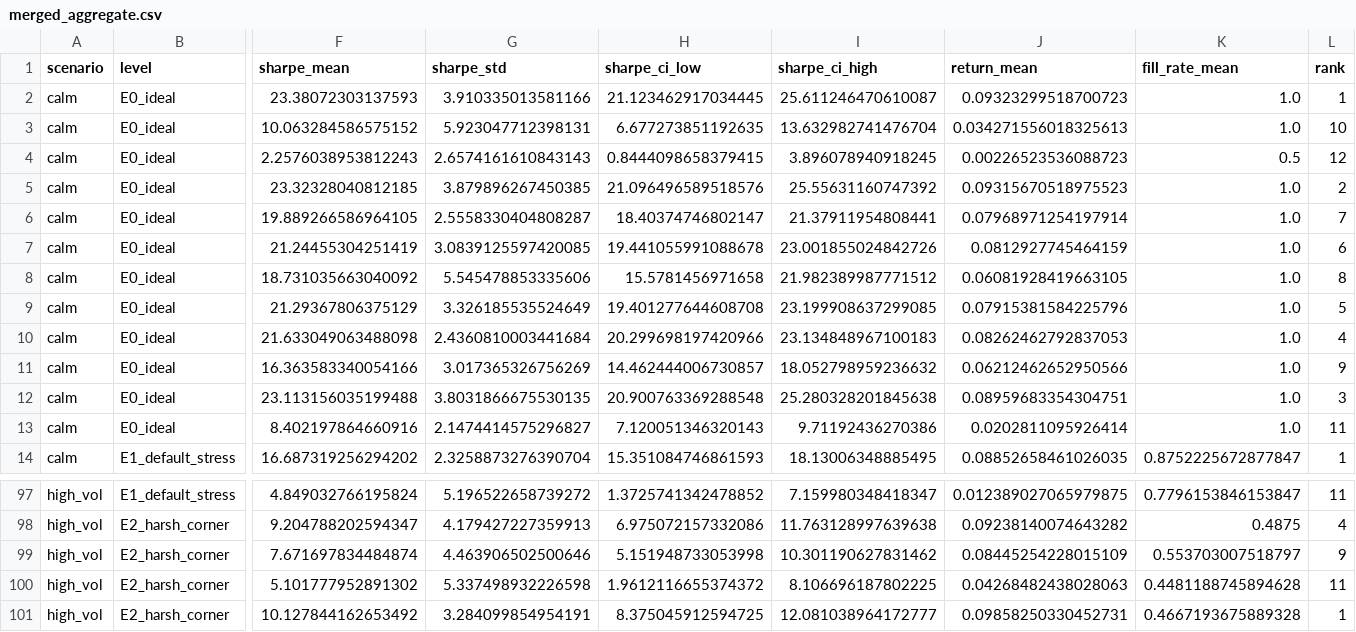
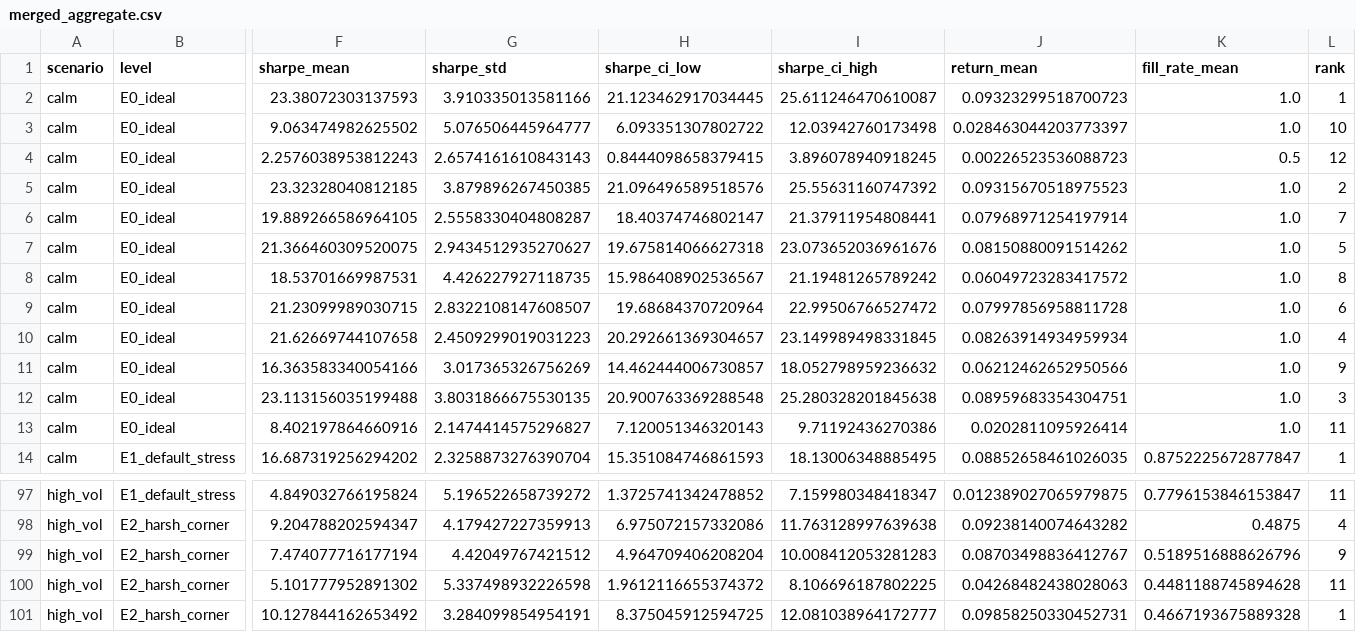
Before and after one commit to weich97/TreLLM, a CSV file: docs/results/execution_sensitivity_llm/merged_aggregate.csv, drawn as a sheet; only a part is shown, gaps mark what is left out; the diff covers the shown part only; the diff names each change by its address in the sheet, - before the commit and + after, or states it on an @@ line.

```diff
--- a/docs/results/execution_sensitivity_llm/merged_aggregate.csv
+++ b/docs/results/execution_sensitivity_llm/merged_aggregate.csv
-F3 (sharpe_mean): 10.063284586575152
+F3 (sharpe_mean): 9.063474982625502
-G3 (sharpe_std): 5.923047712398131
+G3 (sharpe_std): 5.076506445964777
-H3 (sharpe_ci_low): 6.677273851192635
+H3 (sharpe_ci_low): 6.093351307802722
-I3 (sharpe_ci_high): 13.632982741476704
+I3 (sharpe_ci_high): 12.03942760173498
-J3 (return_mean): 0.034271556018325613
+J3 (return_mean): 0.028463044203773397
-F7 (sharpe_mean): 21.24455304251419
+F7 (sharpe_mean): 21.366460309520075
-G7 (sharpe_std): 3.0839125597420085
+G7 (sharpe_std): 2.9434512935270627
-H7 (sharpe_ci_low): 19.441055991088678
+H7 (sharpe_ci_low): 19.675814066627318
-I7 (sharpe_ci_high): 23.001855024842726
+I7 (sharpe_ci_high): 23.073652036961676
-J7 (return_mean): 0.0812927745464159
+J7 (return_mean): 0.08150880091514262
-L7 (rank): 6
+L7 (rank): 5
-F8 (sharpe_mean): 18.731035663040092
+F8 (sharpe_mean): 18.53701669987531
-G8 (sharpe_std): 5.545478853335606
+G8 (sharpe_std): 4.426227927118735
-H8 (sharpe_ci_low): 15.5781456971658
+H8 (sharpe_ci_low): 15.986408902536567
-I8 (sharpe_ci_high): 21.982389987771512
+I8 (sharpe_ci_high): 21.19481265789242
-J8 (return_mean): 0.06081928419663105
+J8 (return_mean): 0.06049723283417572
-F9 (sharpe_mean): 21.29367806375129
+F9 (sharpe_mean): 21.23099989030715
-G9 (sharpe_std): 3.326185535524649
+G9 (sharpe_std): 2.8322108147608507
-H9 (sharpe_ci_low): 19.401277644608708
+H9 (sharpe_ci_low): 19.68684370720964
-I9 (sharpe_ci_high): 23.199908637299085
+I9 (sharpe_ci_high): 22.99506766527472
-J9 (return_mean): 0.07915381584225796
+J9 (return_mean): 0.07997856958811728
-L9 (rank): 5
+L9 (rank): 6
-F10 (sharpe_mean): 21.633049063488098
+F10 (sharpe_mean): 21.62669744107658
-G10 (sharpe_std): 2.4360810003441684
+G10 (sharpe_std): 2.4509299019031223
-H10 (sharpe_ci_low): 20.299698197420966
+H10 (sharpe_ci_low): 20.292661369304657
-I10 (sharpe_ci_high): 23.134848967100183
+I10 (sharpe_ci_high): 23.149989498331845
-J10 (return_mean): 0.08262462792837053
+J10 (return_mean): 0.08263914934959934
-F99 (sharpe_mean): 7.671697834484874
+F99 (sharpe_mean): 7.474077716177194
-G99 (sharpe_std): 4.463906502500646
+G99 (sharpe_std): 4.42049767421512
-H99 (sharpe_ci_low): 5.151948733053998
+H99 (sharpe_ci_low): 4.964709406208204
-I99 (sharpe_ci_high): 10.301190627831462
+I99 (sharpe_ci_high): 10.008412053281283
-J99 (return_mean): 0.08445254228015109
+J99 (return_mean): 0.08703498836412767
-K99 (fill_rate_mean): 0.553703007518797
+K99 (fill_rate_mean): 0.5189516888626796
```
Also changed, not shown: 75 edited cells elsewhere in this file, docs/results/execution_sensitivity_llm/fragility_did.csv, docs/results/execution_sensitivity_llm/rank_stability.csv, 3 other files.
